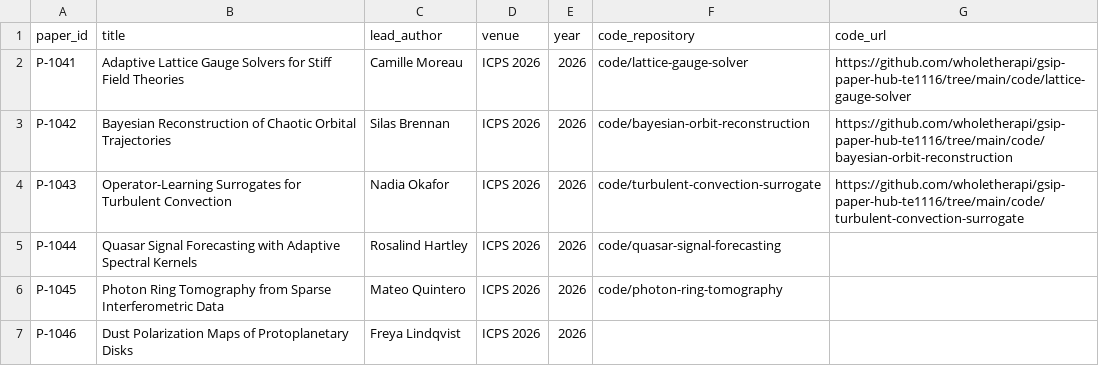
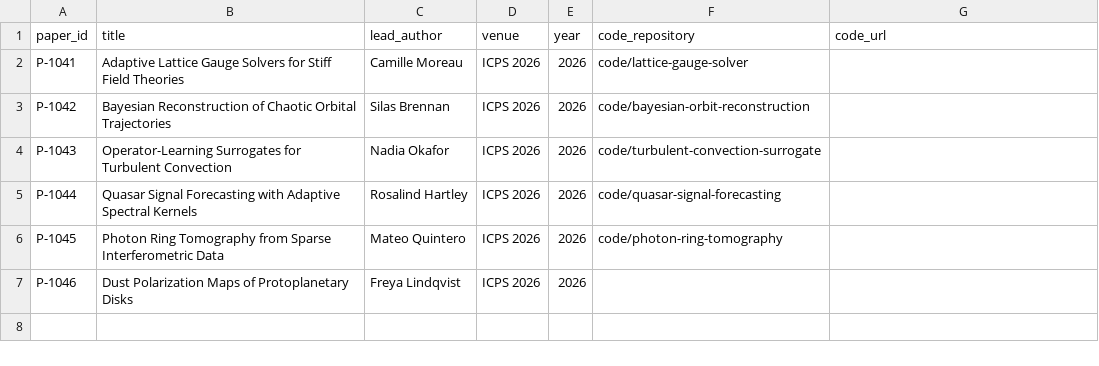
Before and after one commit to wholetherapi/gsip-paper-hub-te1116, a CSV file: papers.csv, drawn as a sheet.

Commit message:
Sync review-cycle data (1-1 of 1)

```diff
--- a/papers.csv
+++ b/papers.csv
@@ -1,5 +1,5 @@
 paper_id,title,lead_author,venue,year,code_repository,code_url
-P-1041,Adaptive Lattice Gauge Solvers for Stiff Field Theories,Camille Moreau,ICPS 2026,2026,code/lattice-gauge-solver,https://github.com/wholetherapi/gsip-paper-hub-te1116/tree/main/code/lattice-gauge-solver
-P-1042,Bayesian Reconstruction of Chaotic Orbital Trajectories,Silas Brennan,ICPS 2026,2026,code/bayesian-orbit-reconstruction,https://github.com/wholetherapi/gsip-paper-hub-te1116/tree/main/code/bayesian-orbit-reconstruction
-P-1043,Operator-Learning Surrogates for Turbulent Convection,Nadia Okafor,ICPS 2026,2026,code/turbulent-convection-surrogate,https://github.com/wholetherapi/gsip-paper-hub-te1116/tree/main/code/turbulent-convection-surrogate
+P-1041,Adaptive Lattice Gauge Solvers for Stiff Field Theories,Camille Moreau,ICPS 2026,2026,code/lattice-gauge-solver,
+P-1042,Bayesian Reconstruction of Chaotic Orbital Trajectories,Silas Brennan,ICPS 2026,2026,code/bayesian-orbit-reconstruction,
+P-1043,Operator-Learning Surrogates for Turbulent Convection,Nadia Okafor,ICPS 2026,2026,code/turbulent-convection-surrogate,
 P-1044,Quasar Signal Forecasting with Adaptive Spectral Kernels,Rosalind Hartley,ICPS 2026,2026,code/quasar-signal-forecasting,
```
